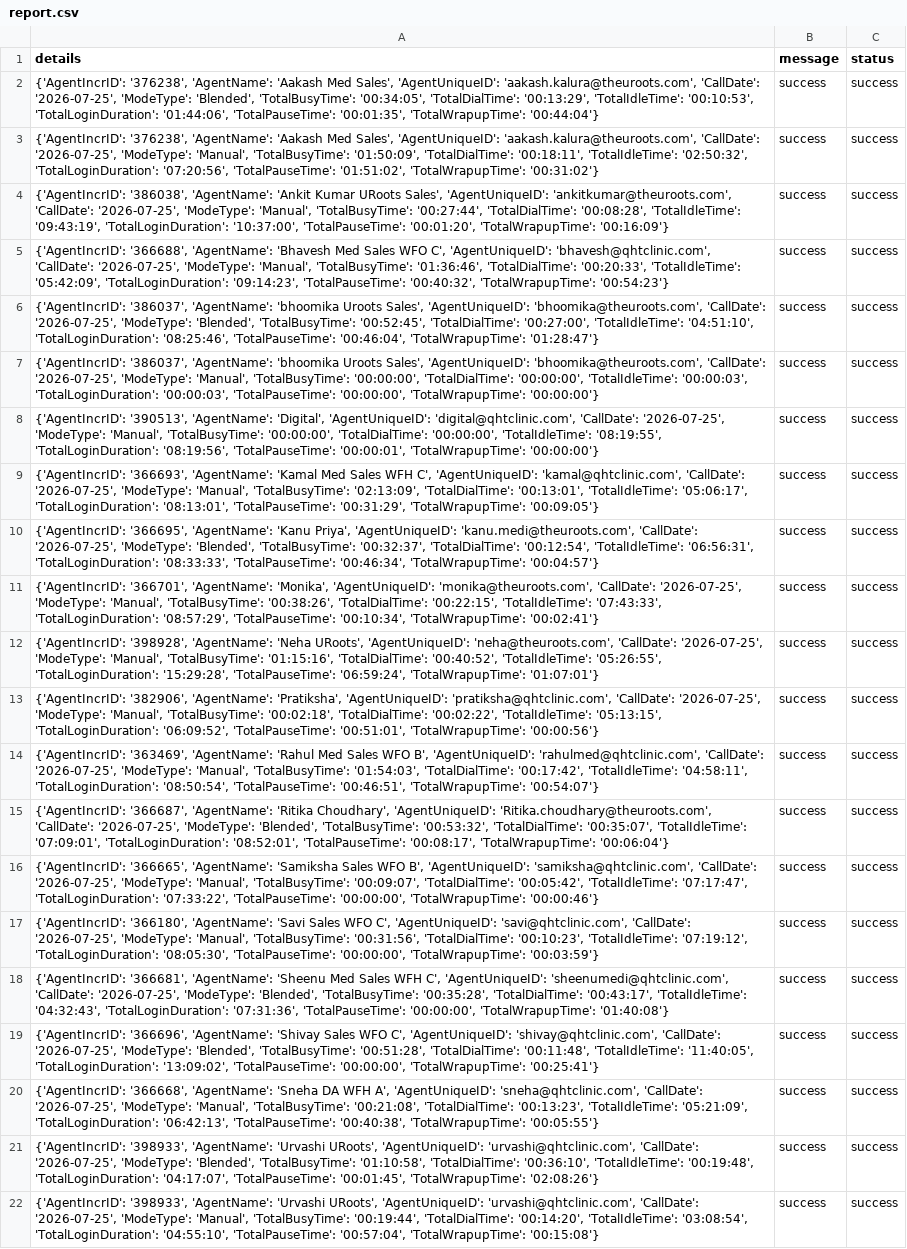
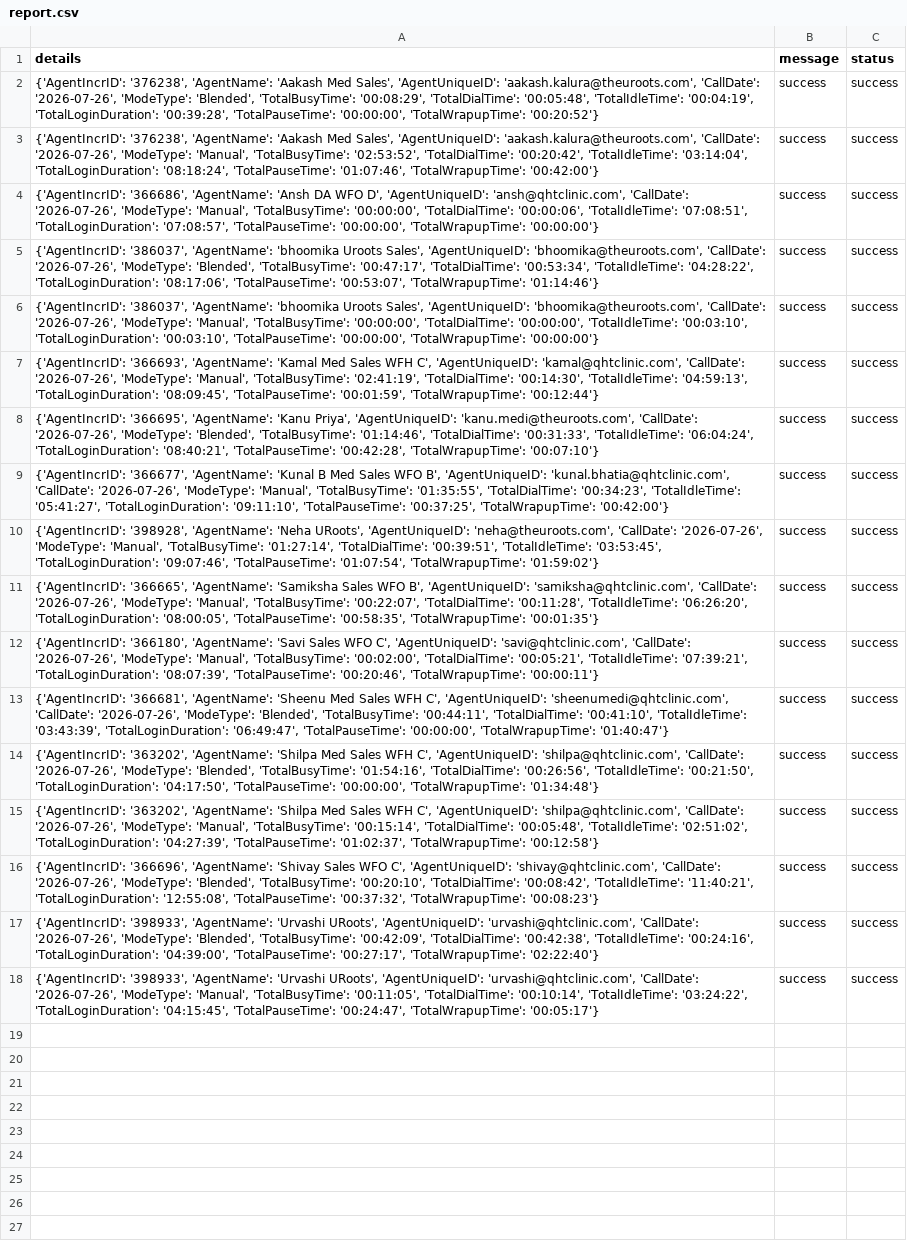
Before and after one commit to John-Cena-DEV/ozonetel_agents, a CSV file: report.csv, drawn as a sheet; removed rows and columns are numbered as before the commit, all else as after; the diff names each change by its address in the sheet, - before the commit and + after, or states it on an @@ line.

```diff
--- a/report.csv
+++ b/report.csv
-A2 (details): …'aakash.kalura@theuroots.com', 'CallDate': '2026-07-25', 'ModeType': 'Blended', 'TotalBusyTime': '00:34:05', 'TotalDialTime': '00:13:29', 'TotalIdleTime': '00:10:53', 'TotalLoginDuration': '01:44:06', 'TotalPauseTime': '00:01:35', 'TotalWrapupTime': '00:44:04'}
+A2 (details): …'aakash.kalura@theuroots.com', 'CallDate': '2026-07-26', 'ModeType': 'Blended', 'TotalBusyTime': '00:08:29', 'TotalDialTime': '00:05:48', 'TotalIdleTime': '00:04:19', 'TotalLoginDuration': '00:39:28', 'TotalPauseTime': '00:00:00', 'TotalWrapupTime': '00:20:52'}
-A3 (details): …'aakash.kalura@theuroots.com', 'CallDate': '2026-07-25', 'ModeType': 'Manual', 'TotalBusyTime': '01:50:09', 'TotalDialTime': '00:18:11', 'TotalIdleTime': '02:50:32', 'TotalLoginDuration': '07:20:56', 'TotalPauseTime': '01:51:02', 'TotalWrapupTime': '00:31:02'}
+A3 (details): …'aakash.kalura@theuroots.com', 'CallDate': '2026-07-26', 'ModeType': 'Manual', 'TotalBusyTime': '02:53:52', 'TotalDialTime': '00:20:42', 'TotalIdleTime': '03:14:04', 'TotalLoginDuration': '08:18:24', 'TotalPauseTime': '01:07:46', 'TotalWrapupTime': '00:42:00'}
-row 4: {'AgentIncrID': '386038', 'AgentName': 'Ankit Kumar URoots Sales', 'AgentUniqueID': 'ankitkumar@theuroots.com', 'CallDate': '2026-07-25', 'ModeType': 'Manual', 'TotalBusyTime': '00:27:44', 'TotalDialTime': '00:08:28', 'TotalIdleTime': '09:43:19', 'TotalLoginDuration': '10:37:00', 'TotalPauseTime': '00:01:20', 'TotalWrapupTime': '00:16:09'} | success | success
-A4 (details): {'AgentIncrID': '366688', 'AgentName': 'Bhavesh Med Sales WFO C', 'AgentUniqueID': 'bhavesh@qhtclinic.com', 'CallDate': '2026-07-25', 'ModeType': 'Manual', 'TotalBusyTime': '01:36:46', 'TotalDialTime': '00:20:33', 'TotalIdleTime': '05:42:09', 'TotalLoginDuration': '09:14:23', 'TotalPauseTime': '00:40:32', 'TotalWrapupTime': '00:54:23'}
+A4 (details): {'AgentIncrID': '366686', 'AgentName': 'Ansh DA WFO D', 'AgentUniqueID': 'ansh@qhtclinic.com', 'CallDate': '2026-07-26', 'ModeType': 'Manual', 'TotalBusyTime': '00:00:00', 'TotalDialTime': '00:00:06', 'TotalIdleTime': '07:08:51', 'TotalLoginDuration': '07:08:57', 'TotalPauseTime': '00:00:00', 'TotalWrapupTime': '00:00:00'}
-A5 (details): …'bhoomika@theuroots.com', 'CallDate': '2026-07-25', 'ModeType': 'Blended', 'TotalBusyTime': '00:52:45', 'TotalDialTime': '00:27:00', 'TotalIdleTime': '04:51:10', 'TotalLoginDuration': '08:25:46', 'TotalPauseTime': '00:46:04', 'TotalWrapupTime': '01:28:47'}
+A5 (details): …'bhoomika@theuroots.com', 'CallDate': '2026-07-26', 'ModeType': 'Blended', 'TotalBusyTime': '00:47:17', 'TotalDialTime': '00:53:34', 'TotalIdleTime': '04:28:22', 'TotalLoginDuration': '08:17:06', 'TotalPauseTime': '00:53:07', 'TotalWrapupTime': '01:14:46'}
-A6 (details): …'bhoomika@theuroots.com', 'CallDate': '2026-07-25', 'ModeType': 'Manual', 'TotalBusyTime': '00:00:00', 'TotalDialTime': '00:00:00', 'TotalIdleTime': '00:00:03', 'TotalLoginDuration': '00:00:03', 'TotalPauseTime': '00:00:00',…
+A6 (details): …'bhoomika@theuroots.com', 'CallDate': '2026-07-26', 'ModeType': 'Manual', 'TotalBusyTime': '00:00:00', 'TotalDialTime': '00:00:00', 'TotalIdleTime': '00:03:10', 'TotalLoginDuration': '00:03:10', 'TotalPauseTime': '00:00:00',…
-row 8: {'AgentIncrID': '390513', 'AgentName': 'Digital', 'AgentUniqueID': 'digital@qhtclinic.com', 'CallDate': '2026-07-25', 'ModeType': 'Manual', 'TotalBusyTime': '00:00:00', 'TotalDialTime': '00:00:00', 'TotalIdleTime': '08:19:55', 'TotalLoginDuration': '08:19:56', 'TotalPauseTime': '00:00:01', 'TotalWrapupTime': '00:00:00'} | success | success
-A7 (details): …'kamal@qhtclinic.com', 'CallDate': '2026-07-25', 'ModeType': 'Manual', 'TotalBusyTime': '02:13:09', 'TotalDialTime': '00:13:01', 'TotalIdleTime': '05:06:17', 'TotalLoginDuration': '08:13:01', 'TotalPauseTime': '00:31:29', 'TotalWrapupTime': '00:09:05'}
+A7 (details): …'kamal@qhtclinic.com', 'CallDate': '2026-07-26', 'ModeType': 'Manual', 'TotalBusyTime': '02:41:19', 'TotalDialTime': '00:14:30', 'TotalIdleTime': '04:59:13', 'TotalLoginDuration': '08:09:45', 'TotalPauseTime': '00:01:59', 'TotalWrapupTime': '00:12:44'}
-A8 (details): …'kanu.medi@theuroots.com', 'CallDate': '2026-07-25', 'ModeType': 'Blended', 'TotalBusyTime': '00:32:37', 'TotalDialTime': '00:12:54', 'TotalIdleTime': '06:56:31', 'TotalLoginDuration': '08:33:33', 'TotalPauseTime': '00:46:34', 'TotalWrapupTime': '00:04:57'}
+A8 (details): …'kanu.medi@theuroots.com', 'CallDate': '2026-07-26', 'ModeType': 'Blended', 'TotalBusyTime': '01:14:46', 'TotalDialTime': '00:31:33', 'TotalIdleTime': '06:04:24', 'TotalLoginDuration': '08:40:21', 'TotalPauseTime': '00:42:28', 'TotalWrapupTime': '00:07:10'}
-A9 (details): {'AgentIncrID': '366701', 'AgentName': 'Monika', 'AgentUniqueID': 'monika@theuroots.com', 'CallDate': '2026-07-25', 'ModeType': 'Manual', 'TotalBusyTime': '00:38:26', 'TotalDialTime': '00:22:15', 'TotalIdleTime': '07:43:33', 'TotalLoginDuration': '08:57:29', 'TotalPauseTime': '00:10:34', 'TotalWrapupTime': '00:02:41'}
+A9 (details): {'AgentIncrID': '366677', 'AgentName': 'Kunal B Med Sales WFO B', 'AgentUniqueID': 'kunal.bhatia@qhtclinic.com', 'CallDate': '2026-07-26', 'ModeType': 'Manual', 'TotalBusyTime': '01:35:55', 'TotalDialTime': '00:34:23', 'TotalIdleTime': '05:41:27', 'TotalLoginDuration': '09:11:10', 'TotalPauseTime': '00:37:25', 'TotalWrapupTime': '00:42:00'}
-A10 (details): …'neha@theuroots.com', 'CallDate': '2026-07-25', 'ModeType': 'Manual', 'TotalBusyTime': '01:15:16', 'TotalDialTime': '00:40:52', 'TotalIdleTime': '05:26:55', 'TotalLoginDuration': '15:29:28', 'TotalPauseTime': '06:59:24', 'TotalWrapupTime': '01:07:01'}
+A10 (details): …'neha@theuroots.com', 'CallDate': '2026-07-26', 'ModeType': 'Manual', 'TotalBusyTime': '01:27:14', 'TotalDialTime': '00:39:51', 'TotalIdleTime': '03:53:45', 'TotalLoginDuration': '09:07:46', 'TotalPauseTime': '01:07:54', 'TotalWrapupTime': '01:59:02'}
-row 13: {'AgentIncrID': '382906', 'AgentName': 'Pratiksha', 'AgentUniqueID': 'pratiksha@qhtclinic.com', 'CallDate': '2026-07-25', 'ModeType': 'Manual', 'TotalBusyTime': '00:02:18', 'TotalDialTime': '00:02:22', 'TotalIdleTime': '05:13:15', 'TotalLoginDuration': '06:09:52', 'TotalPauseTime': '00:51:01', 'TotalWrapupTime': '00:00:56'} | success | success
-A11 (details): {'AgentIncrID': '363469', 'AgentName': 'Rahul Med Sales WFO B', 'AgentUniqueID': 'rahulmed@qhtclinic.com', 'CallDate': '2026-07-25', 'ModeType': 'Manual', 'TotalBusyTime': '01:54:03', 'TotalDialTime': '00:17:42', 'TotalIdleTime': '04:58:11', 'TotalLoginDuration': '08:50:54', 'TotalPauseTime': '00:46:51', 'TotalWrapupTime': '00:54:07'}
+A11 (details): {'AgentIncrID': '366665', 'AgentName': 'Samiksha Sales WFO B', 'AgentUniqueID': 'samiksha@qhtclinic.com', 'CallDate': '2026-07-26', 'ModeType': 'Manual', 'TotalBusyTime': '00:22:07', 'TotalDialTime': '00:11:28', 'TotalIdleTime': '06:26:20', 'TotalLoginDuration': '08:00:05', 'TotalPauseTime': '00:58:35', 'TotalWrapupTime': '00:01:35'}
-row 15: {'AgentIncrID': '366687', 'AgentName': 'Ritika Choudhary', 'AgentUniqueID': 'Ritika.choudhary@theuroots.com', 'CallDate': '2026-07-25', 'ModeType': 'Blended', 'TotalBusyTime': '00:53:32', 'TotalDialTime': '00:35:07', 'TotalIdleTime': '07:09:01', 'TotalLoginDuration': '08:52:01', 'TotalPauseTime': '00:08:17', 'TotalWrapupTime': '00:06:04'} | success | success
-A12 (details): {'AgentIncrID': '366665', 'AgentName': 'Samiksha Sales WFO B', 'AgentUniqueID': 'samiksha@qhtclinic.com', 'CallDate': '2026-07-25', 'ModeType': 'Manual', 'TotalBusyTime': '00:09:07', 'TotalDialTime': '00:05:42', 'TotalIdleTime': '07:17:47', 'TotalLoginDuration': '07:33:22', 'TotalPauseTime': '00:00:00', 'TotalWrapupTime': '00:00:46'}
+A12 (details): {'AgentIncrID': '366180', 'AgentName': 'Savi Sales WFO C', 'AgentUniqueID': 'savi@qhtclinic.com', 'CallDate': '2026-07-26', 'ModeType': 'Manual', 'TotalBusyTime': '00:02:00', 'TotalDialTime': '00:05:21', 'TotalIdleTime': '07:39:21', 'TotalLoginDuration': '08:07:39', 'TotalPauseTime': '00:20:46', 'TotalWrapupTime': '00:00:11'}
-A13 (details): {'AgentIncrID': '366180', 'AgentName': 'Savi Sales WFO C', 'AgentUniqueID': 'savi@qhtclinic.com', 'CallDate': '2026-07-25', 'ModeType': 'Manual', 'TotalBusyTime': '00:31:56', 'TotalDialTime': '00:10:23', 'TotalIdleTime': '07:19:12', 'TotalLoginDuration': '08:05:30', 'TotalPauseTime': '00:00:00', 'TotalWrapupTime': '00:03:59'}
+A13 (details): {'AgentIncrID': '366681', 'AgentName': 'Sheenu Med Sales WFH C', 'AgentUniqueID': 'sheenumedi@qhtclinic.com', 'CallDate': '2026-07-26', 'ModeType': 'Blended', 'TotalBusyTime': '00:44:11', 'TotalDialTime': '00:41:10', 'TotalIdleTime': '03:43:39', 'TotalLoginDuration': '06:49:47', 'TotalPauseTime': '00:00:00', 'TotalWrapupTime': '01:40:47'}
-A14 (details): {'AgentIncrID': '366681', 'AgentName': 'Sheenu Med Sales WFH C', 'AgentUniqueID': 'sheenumedi@qhtclinic.com', 'CallDate': '2026-07-25', 'ModeType': 'Blended', 'TotalBusyTime': '00:35:28', 'TotalDialTime': '00:43:17', 'TotalIdleTime': '04:32:43', 'TotalLoginDuration': '07:31:36', 'TotalPauseTime': '00:00:00', 'TotalWrapupTime': '01:40:08'}
+A14 (details): {'AgentIncrID': '363202', 'AgentName': 'Shilpa Med Sales WFH C', 'AgentUniqueID': 'shilpa@qhtclinic.com', 'CallDate': '2026-07-26', 'ModeType': 'Blended', 'TotalBusyTime': '01:54:16', 'TotalDialTime': '00:26:56', 'TotalIdleTime': '00:21:50', 'TotalLoginDuration': '04:17:50', 'TotalPauseTime': '00:00:00', 'TotalWrapupTime': '01:34:48'}
-A15 (details): {'AgentIncrID': '366696', 'AgentName': 'Shivay Sales WFO C', 'AgentUniqueID': 'shivay@qhtclinic.com', 'CallDate': '2026-07-25', 'ModeType': 'Blended', 'TotalBusyTime': '00:51:28', 'TotalDialTime': '00:11:48', 'TotalIdleTime': '11:40:05', 'TotalLoginDuration': '13:09:02', 'TotalPauseTime': '00:00:00', 'TotalWrapupTime': '00:25:41'}
+A15 (details): {'AgentIncrID': '363202', 'AgentName': 'Shilpa Med Sales WFH C', 'AgentUniqueID': 'shilpa@qhtclinic.com', 'CallDate': '2026-07-26', 'ModeType': 'Manual', 'TotalBusyTime': '00:15:14', 'TotalDialTime': '00:05:48', 'TotalIdleTime': '02:51:02', 'TotalLoginDuration': '04:27:39', 'TotalPauseTime': '01:02:37', 'TotalWrapupTime': '00:12:58'}
-A16 (details): {'AgentIncrID': '366668', 'AgentName': 'Sneha DA WFH A', 'AgentUniqueID': 'sneha@qhtclinic.com', 'CallDate': '2026-07-25', 'ModeType': 'Manual', 'TotalBusyTime': '00:21:08', 'TotalDialTime': '00:13:23', 'TotalIdleTime': '05:21:09', 'TotalLoginDuration': '06:42:13', 'TotalPauseTime': '00:40:38', 'TotalWrapupTime': '00:05:55'}
+A16 (details): {'AgentIncrID': '366696', 'AgentName': 'Shivay Sales WFO C', 'AgentUniqueID': 'shivay@qhtclinic.com', 'CallDate': '2026-07-26', 'ModeType': 'Blended', 'TotalBusyTime': '00:20:10', 'TotalDialTime': '00:08:42', 'TotalIdleTime': '11:40:21', 'TotalLoginDuration': '12:55:08', 'TotalPauseTime': '00:37:32', 'TotalWrapupTime': '00:08:23'}
-A17 (details): …'urvashi@qhtclinic.com', 'CallDate': '2026-07-25', 'ModeType': 'Blended', 'TotalBusyTime': '01:10:58', 'TotalDialTime': '00:36:10', 'TotalIdleTime': '00:19:48', 'TotalLoginDuration': '04:17:07', 'TotalPauseTime': '00:01:45', 'TotalWrapupTime': '02:08:26'}
+A17 (details): …'urvashi@qhtclinic.com', 'CallDate': '2026-07-26', 'ModeType': 'Blended', 'TotalBusyTime': '00:42:09', 'TotalDialTime': '00:42:38', 'TotalIdleTime': '00:24:16', 'TotalLoginDuration': '04:39:00', 'TotalPauseTime': '00:27:17', 'TotalWrapupTime': '02:22:40'}
-A18 (details): …'urvashi@qhtclinic.com', 'CallDate': '2026-07-25', 'ModeType': 'Manual', 'TotalBusyTime': '00:19:44', 'TotalDialTime': '00:14:20', 'TotalIdleTime': '03:08:54', 'TotalLoginDuration': '04:55:10', 'TotalPauseTime': '00:57:04', 'TotalWrapupTime': '00:15:08'}
+A18 (details): …'urvashi@qhtclinic.com', 'CallDate': '2026-07-26', 'ModeType': 'Manual', 'TotalBusyTime': '00:11:05', 'TotalDialTime': '00:10:14', 'TotalIdleTime': '03:24:22', 'TotalLoginDuration': '04:15:45', 'TotalPauseTime': '00:24:47', 'TotalWrapupTime': '00:05:17'}
```
